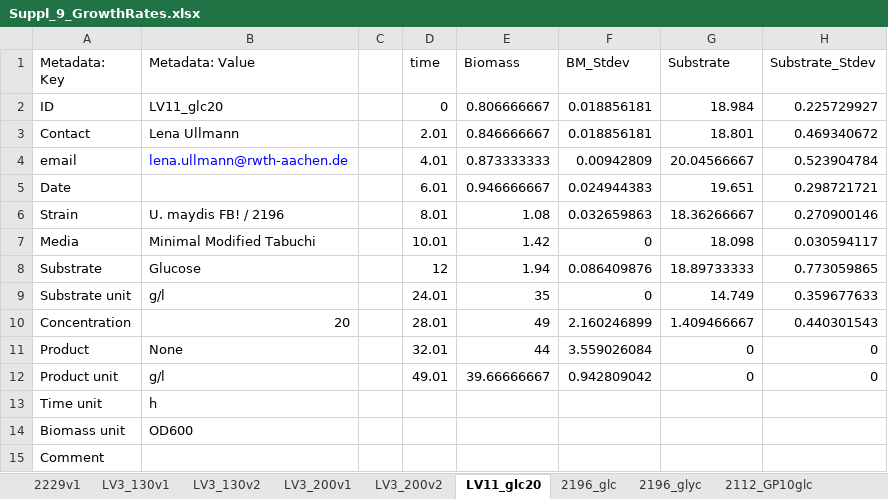
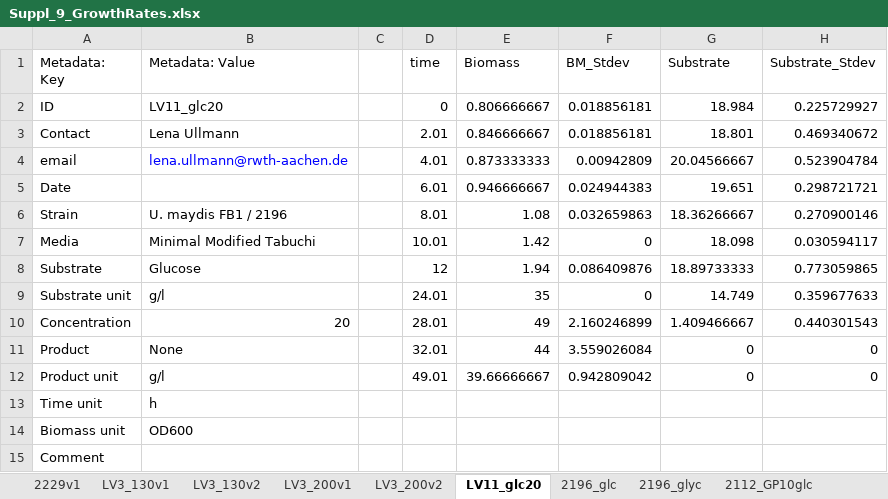
Before and after one commit to iAMB-RWTH-Aachen/Ustilago_maydis-GEM, an Excel workbook: data/Article/Supplementary/Suppl_9_GrowthRates.xlsx, sheet LV11_glc20, drawn as a sheet; values as stored, in another font and other column widths than the file's, no borders; the diff names each change by its address in the sheet, - before the commit and + after, or states it on an @@ line.

```diff
--- a/data/Article/Supplementary/Suppl_9_GrowthRates.xlsx (sheet LV11_glc20)
+++ b/data/Article/Supplementary/Suppl_9_GrowthRates.xlsx (sheet LV11_glc20)
-B6 (Metadata: Value): U. maydis FB! / 2196
+B6 (Metadata: Value): U. maydis FB1 / 2196
```
Also changed, not shown: data/GrowthRates/RatesCompare.xlsx, 3 other files.
